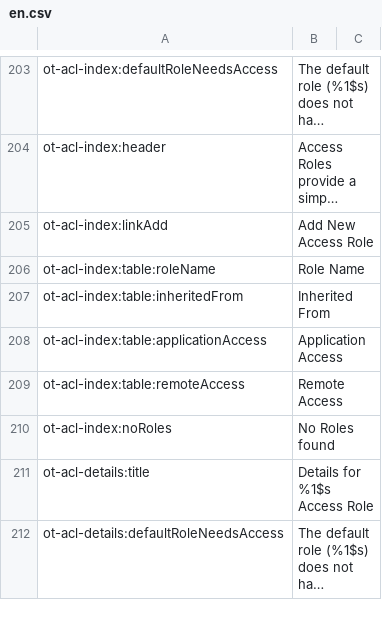
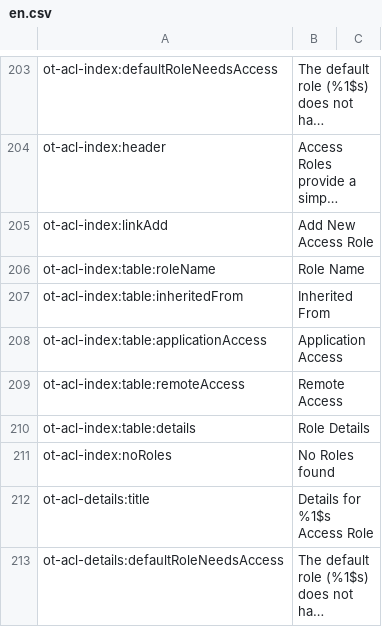
Before and after one commit to ncsuwebdev/otframework, a CSV file: application/languages/ot/en.csv, drawn as a sheet; only a part is shown, gaps mark what is left out; long unchanged cells end in ….

Commit message:
updated ACL roles and rules pages

```diff
--- a/application/languages/ot/en.csv
+++ b/application/languages/ot/en.csv
@@ -209,2 +209,3 @@ ot-acl-index:table:applicationAccess;Application Access
 ot-acl-index:table:remoteAccess;Remote Access
+ot-acl-index:table:details;Role Details
 ot-acl-index:noRoles;No Roles found
```
Also changed, not shown: 18 other files.
